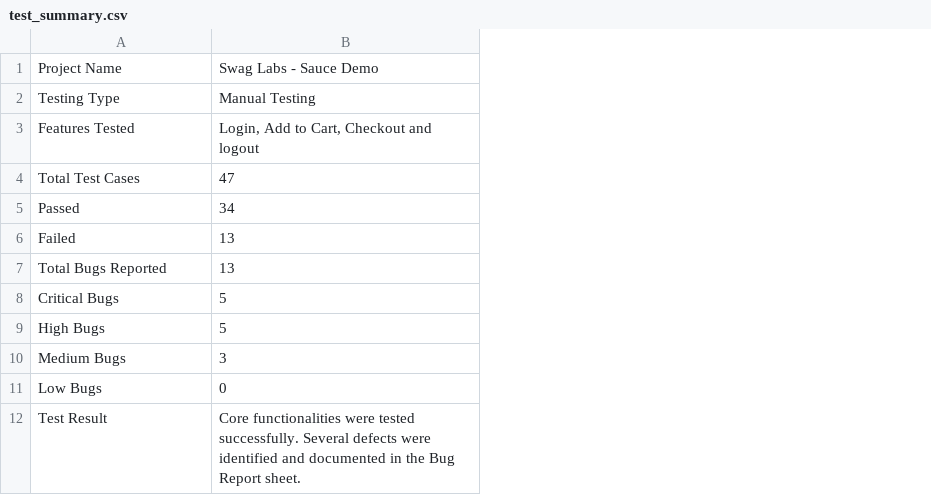
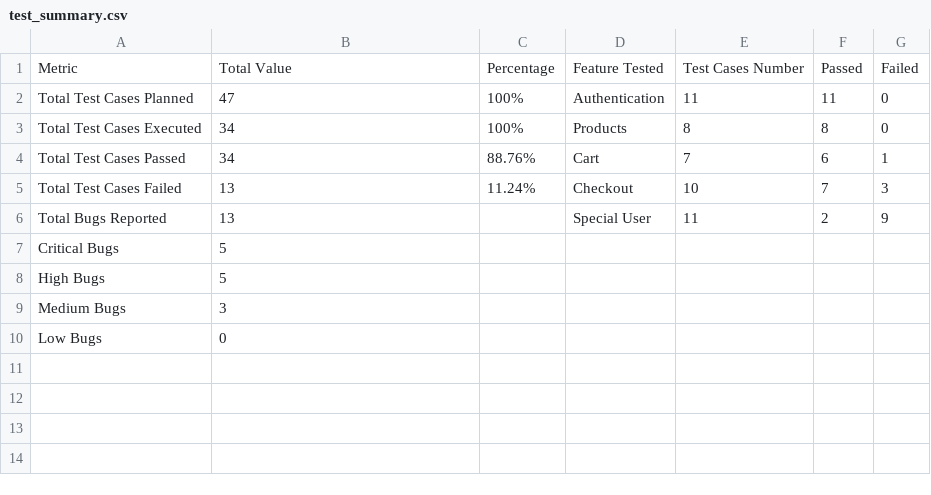
Before and after one commit to Ahmed-Farag-QA/Sauce-Demo-Project, a CSV file: test_summary.csv, drawn as a sheet; removed rows and columns are numbered as before the commit, all else as after; the diff names each change by its address in the sheet, - before the commit and + after, or states it on an @@ line.

Commit message:
Add files via upload

```diff
--- a/test_summary.csv
+++ b/test_summary.csv
+column C, row 2: 100%; rows 4-5: 88.76% | 11.24%
+column D, row 2: Authentication; rows 4-6: Cart | Checkout | Special User
+column E, row 2: 11; rows 4-6: 7 | 10 | 11
+column F, row 2: 11; rows 4-6: 6 | 7 | 2
+column G, row 2: 0; rows 4-6: 1 | 3 | 9
-row 1: Project Name | Swag Labs - Sauce Demo
-row 2: Testing Type | Manual Testing
-row 3: Features Tested | Login, Add to Cart, Checkout and logout
+row 1: Metric | Total Value | Percentage | Feature Tested | Test Cases Number | Passed | Failed
-A2: Total Test Cases
+A2: Total Test Cases Planned
+row 3: Total Test Cases Executed | 34 | 100% | Products | 8 | 8 | 0
-A4: Passed
+A4: Total Test Cases Passed
-A5: Failed
+A5: Total Test Cases Failed
-row 12: Test Result | Core functionalities were tested successfully. Several defects were identified and documented in the Bug Report sheet.
```
